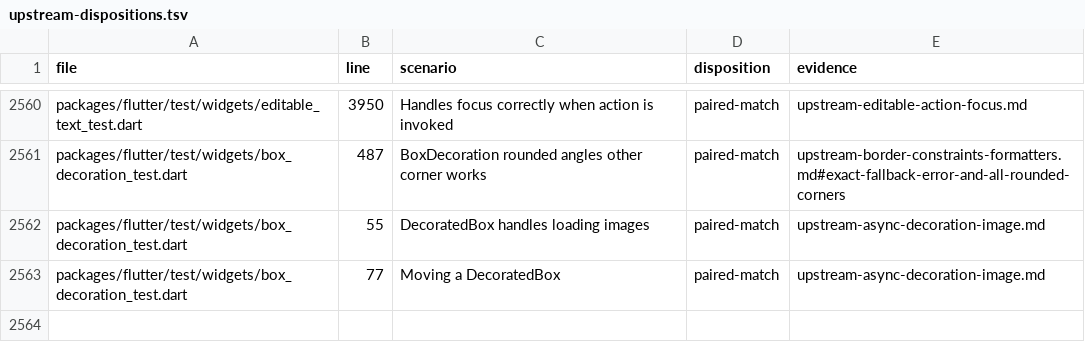
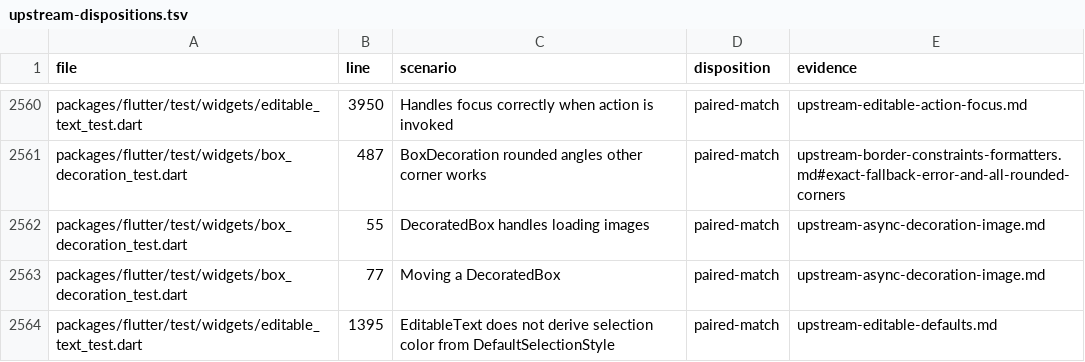
Before and after one commit to FabortLabs/incular, a TSV file: audits/flutter-3.50.0-parity/upstream-dispositions.tsv, drawn as a sheet; only a part is shown, gaps mark what is left out.

Commit message:
Keep neutral EditableText selection paint explicitly opt-in

```diff
--- a/audits/flutter-3.50.0-parity/upstream-dispositions.tsv
+++ b/audits/flutter-3.50.0-parity/upstream-dispositions.tsv
@@ -2563 +2563,2 @@ packages/flutter/test/widgets/box_decoration_test.dart	55	DecoratedBox handles l
 packages/flutter/test/widgets/box_decoration_test.dart	77	Moving a DecoratedBox	paired-match	upstream-async-decoration-image.md
+packages/flutter/test/widgets/editable_text_test.dart	1395	EditableText does not derive selection color from DefaultSelectionStyle	paired-match	upstream-editable-defaults.md
```
Also changed, not shown: 13 other files.
